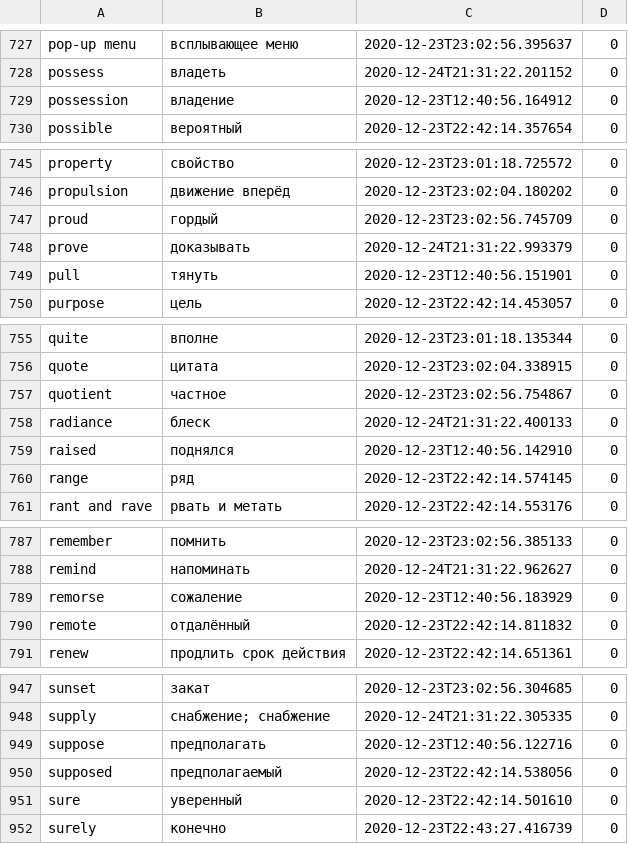
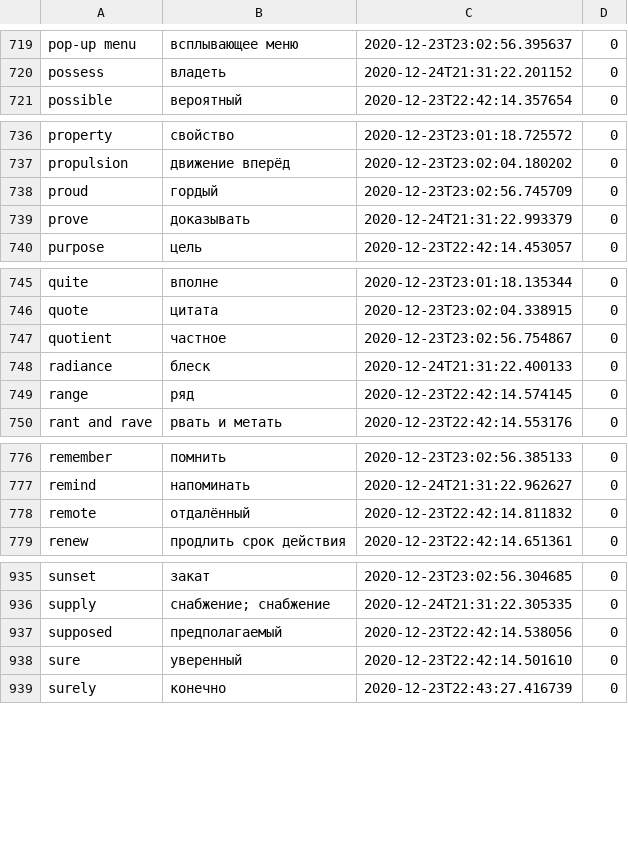
Before and after one commit to Doktrjegih/vocabulary, a CSV file: test.csv, drawn as a sheet; only a part is shown, gaps mark what is left out; the diff covers the shown part only.

```diff
--- a/test.csv
+++ b/test.csv
@@ -728,3 +720,2 @@ pop-up menu,всплывающее меню,2020-12-23T23:02:56.395637,0
 possess,владеть,2020-12-24T21:31:22.201152,0
-possession,владение,2020-12-23T12:40:56.164912,0
 possible,вероятный,2020-12-23T22:42:14.357654,0
@@ -748,3 +739,2 @@ proud,гордый,2020-12-23T23:02:56.745709,0
 prove,доказывать,2020-12-24T21:31:22.993379,0
-pull,тянуть,2020-12-23T12:40:56.151901,0
 purpose,цель,2020-12-23T22:42:14.453057,0
@@ -758,3 +748,2 @@ quotient,частное,2020-12-23T23:02:56.754867,0
 radiance,блеск,2020-12-24T21:31:22.400133,0
-raised,поднялся,2020-12-23T12:40:56.142910,0
 range,ряд,2020-12-23T22:42:14.574145,0
@@ -788,3 +777,2 @@ remember,помнить,2020-12-23T23:02:56.385133,0
 remind,напоминать,2020-12-24T21:31:22.962627,0
-remorse,сожаление,2020-12-23T12:40:56.183929,0
 remote,отдалённый,2020-12-23T22:42:14.811832,0
@@ -948,3 +936,2 @@ sunset,закат,2020-12-23T23:02:56.304685,0
 supply,снабжение; снабжение,2020-12-24T21:31:22.305335,0
-suppose,предполагать,2020-12-23T12:40:56.122716,0
 supposed,предполагаемый,2020-12-23T22:42:14.538056,0
```
Also changed, not shown: 16 added rows and 11 removed rows elsewhere in this file, 1 other file.
